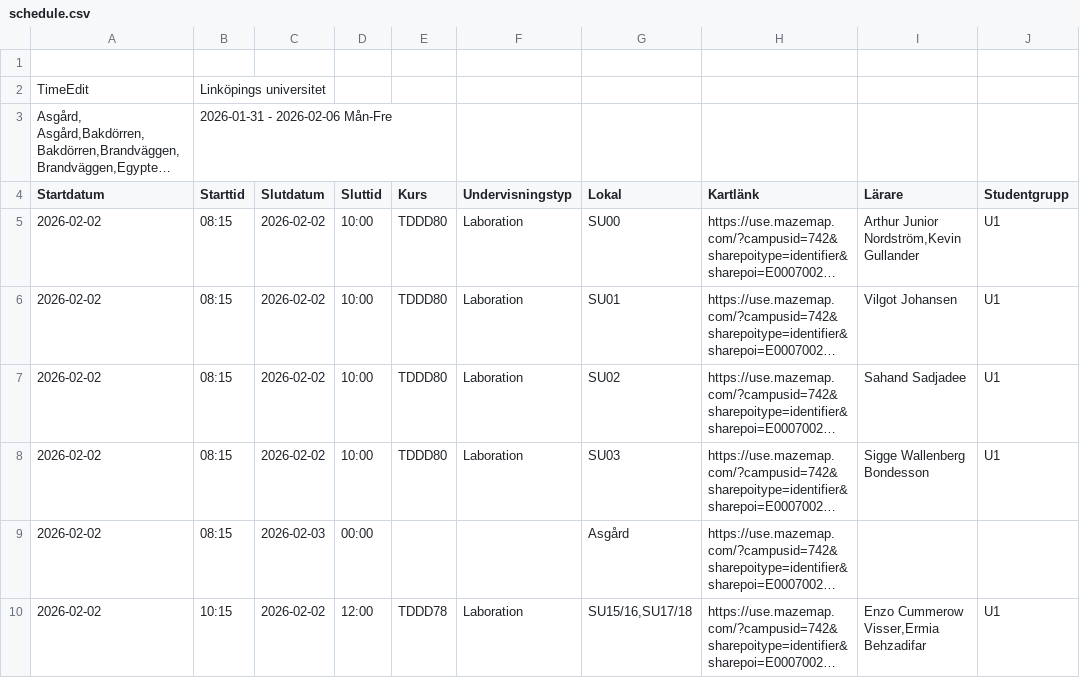
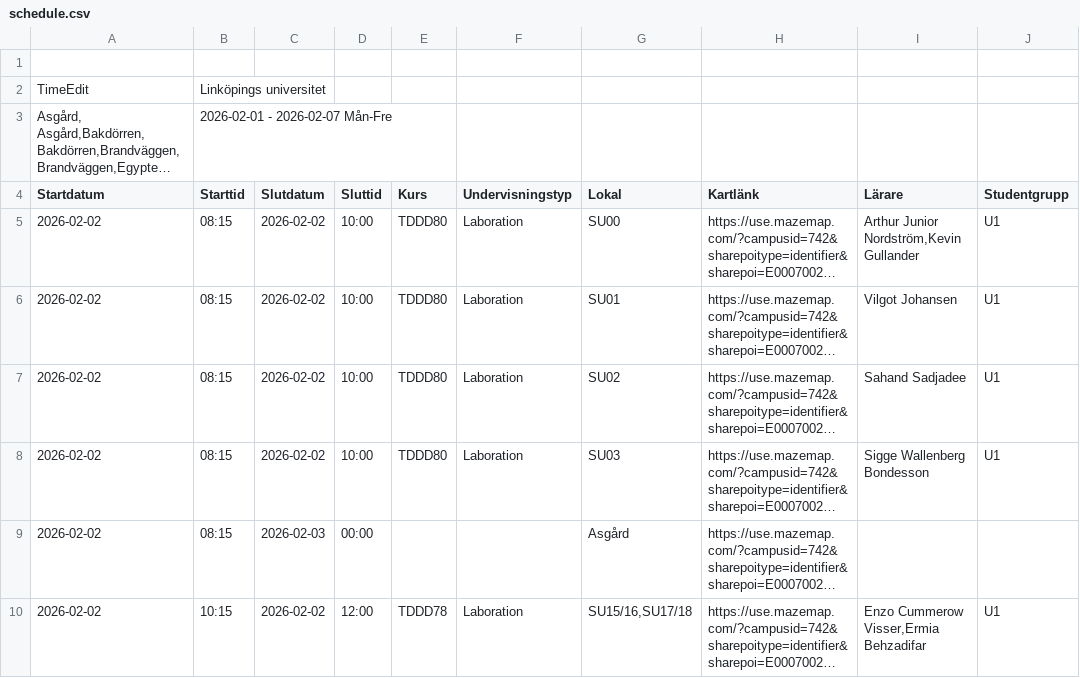
Before and after one commit to saltlakrits/saltlakrits.github.io, a CSV file: data/schedule.csv, drawn as a sheet; only a part is shown; long unchanged cells end in …; the diff names each change by its address in the sheet, - before the commit and + after, or states it on an @@ line.

```diff
--- a/data/schedule.csv
+++ b/data/schedule.csv
-B3 (Starttid): 2026-01-31 - 2026-02-06 Mån-Fre
+B3 (Starttid): 2026-02-01 - 2026-02-07 Mån-Fre
```
